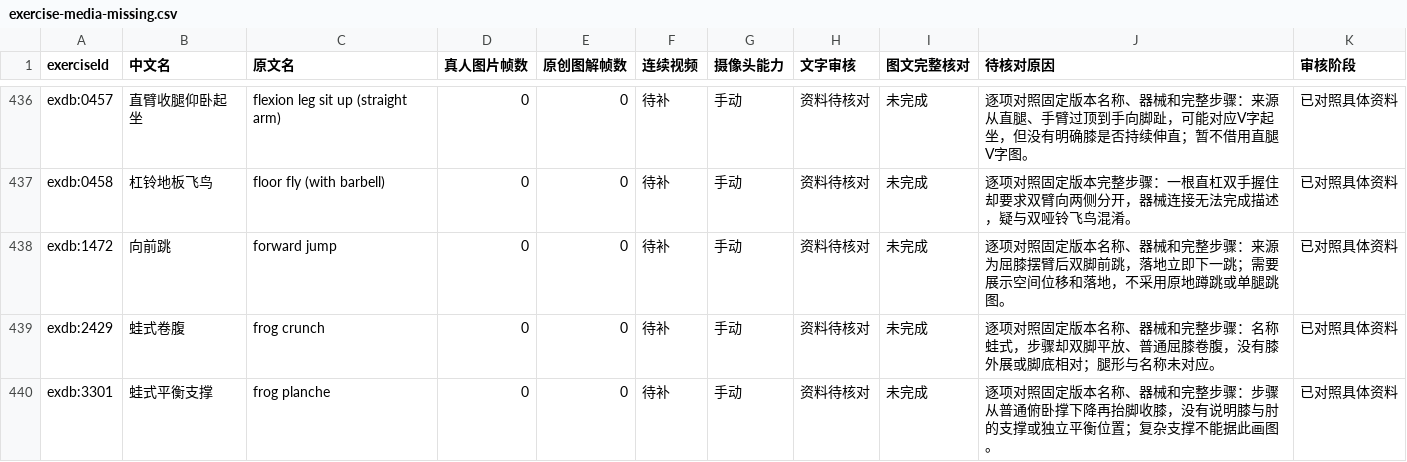
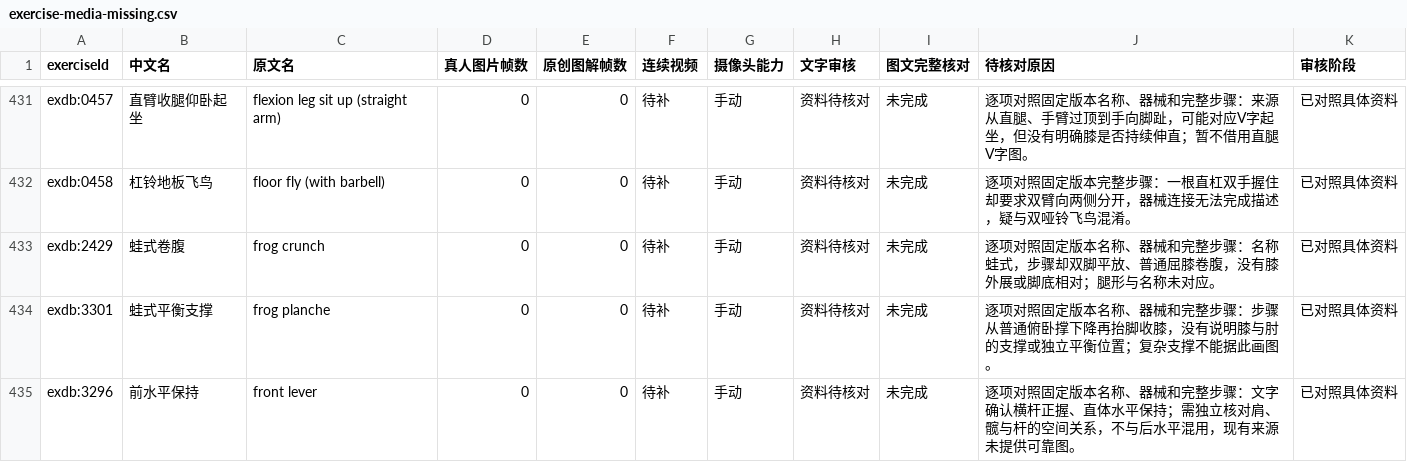
Before and after one commit to xuzerui6/MoveMate, a CSV file: docs/exercise-media-missing.csv, drawn as a sheet; only a part is shown, gaps mark what is left out; the shorter side is filled out with more unchanged rows; the diff covers the shown part only; the diff names each change by its address in the sheet, - before the commit and + after, or states it on an @@ line.

```diff
--- a/docs/exercise-media-missing.csv
+++ b/docs/exercise-media-missing.csv
-row 438: exdb:1472 | 向前跳 | forward jump | 0 | 0 | 待补 | 手动 | 资料待核对 | 未完成 | 逐项对照固定版本名称、器械和完整步骤：来源为屈膝摆臂后双脚前跳，落地立即下一跳；需要展示空间位移和落地，不采用原地蹲跳或单腿跳图。 | 已对照具体资料
```
Also changed, not shown: 10 removed rows elsewhere in this file, docs/exercise-media-coverage.csv, 42 other files.
